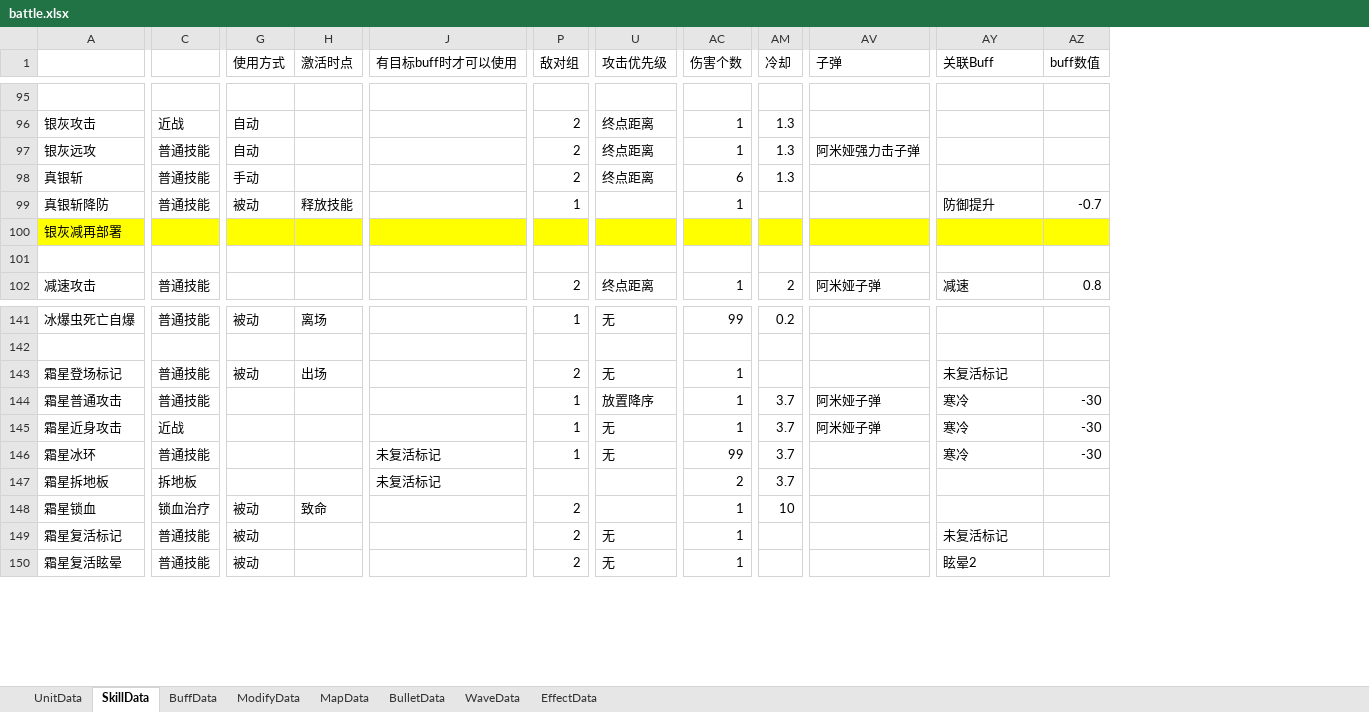
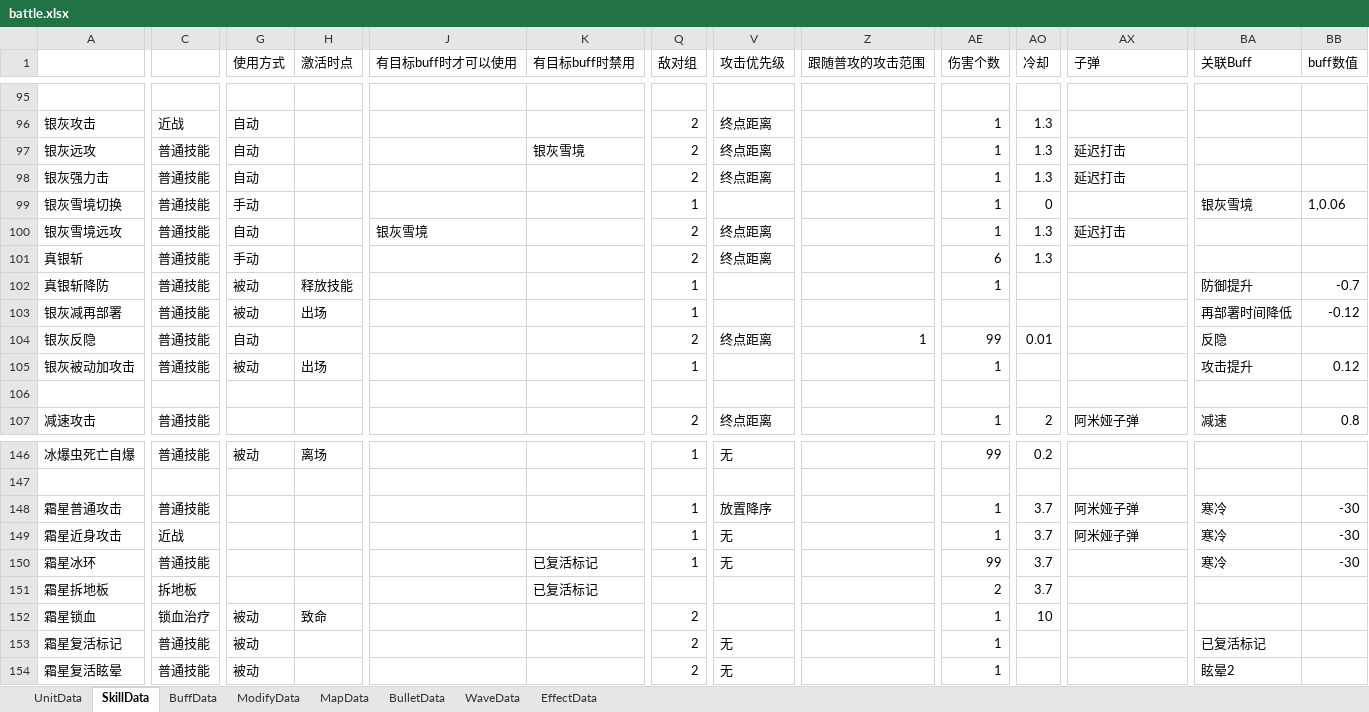
Before and after one commit to Mikez06/Arknight--, an Excel workbook: Excel/battle.xlsx, sheet SkillData, drawn as a sheet; only a part is shown, gaps mark what is left out; values as stored, in another font and other column widths than the file's, no borders; removed rows and columns are numbered as before the commit, all else as after; rows hold the shown columns only; the diff covers the shown part only; the diff names each change by its address in the sheet, - before the commit and + after, or states it on an @@ line.

```diff
--- a/Excel/battle.xlsx (sheet SkillData)
+++ b/Excel/battle.xlsx (sheet SkillData)
+column K (有目标buff时禁用), row 97: 银灰雪境; rows 150-151: 已复活标记 | 已复活标记
+column Z (跟随普攻的攻击范围), empty
-AX97 (子弹): 阿米娅强力击子弹
+AX97 (子弹): 延迟打击
+row 98: 银灰强力击 | 普通技能 | 自动 |  |  |  | 2 | 终点距离 |  | 1 | 1.3 | 延迟打击
+row 99: 银灰雪境切换 | 普通技能 | 手动 |  |  |  | 1 |  |  | 1 | 0 |  | 银灰雪境 | 1,0.06
+row 100: 银灰雪境远攻 | 普通技能 | 自动 |  | 银灰雪境 |  | 2 | 终点距离 |  | 1 | 1.3 | 延迟打击
-A103:J103 fill: #FFFF00
+A103:J103 fill: none
-C103: (empty)
+C103: 普通技能
-G103 (使用方式): (empty)
+G103 (使用方式): 被动
-H103 (激活时点): (empty)
+H103 (激活时点): 出场
-Q103:V103 fill: #FFFF00
+Q103:V103 fill: none
-Q103 (敌对组): (empty)
+Q103 (敌对组): 1
-AE103:BB103 fill: #FFFF00
+AE103:BB103 fill: none
-BA103 (关联Buff): (empty)
+BA103 (关联Buff): 再部署时间降低
-BB103 (buff数值): (empty)
+BB103 (buff数值): -0.12
+row 104: 银灰反隐 | 普通技能 | 自动 |  |  |  | 2 | 终点距离 | 1 | 99 | 0.01 |  | 反隐
+row 105: 银灰被动加攻击 | 普通技能 | 被动 | 出场 |  |  | 1 |  |  | 1 |  |  | 攻击提升 | 0.12
-row 143: 霜星登场标记 | 普通技能 | 被动 | 出场 |  | 2 | 无 | 1 |  |  | 未复活标记
-J150:J151 (有目标buff时才可以使用): 未复活标记
+J150:J151 (有目标buff时才可以使用): (empty)
-BA153 (关联Buff): 未复活标记
+BA153 (关联Buff): 已复活标记
```
Also changed, not shown: cell formats elsewhere in this sheet, sheet BuffData, sheet BulletData, sheet UnitData, sheet MapData, 24 other files.
